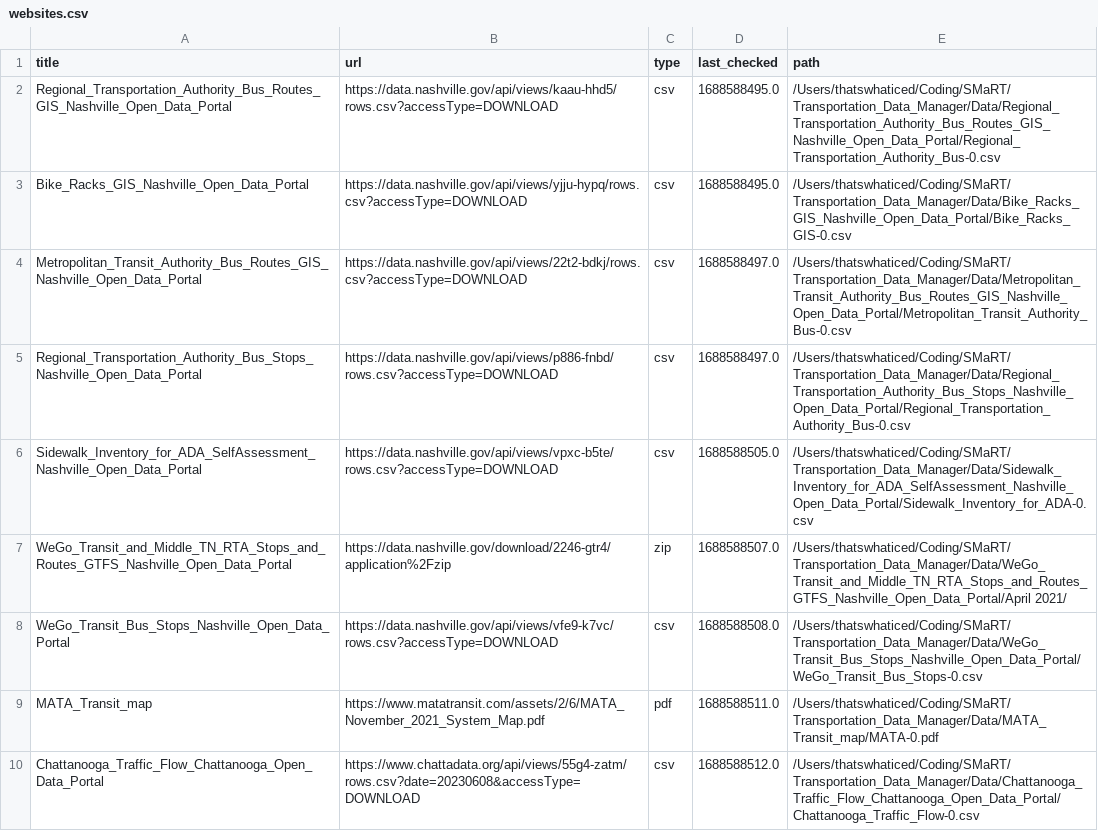
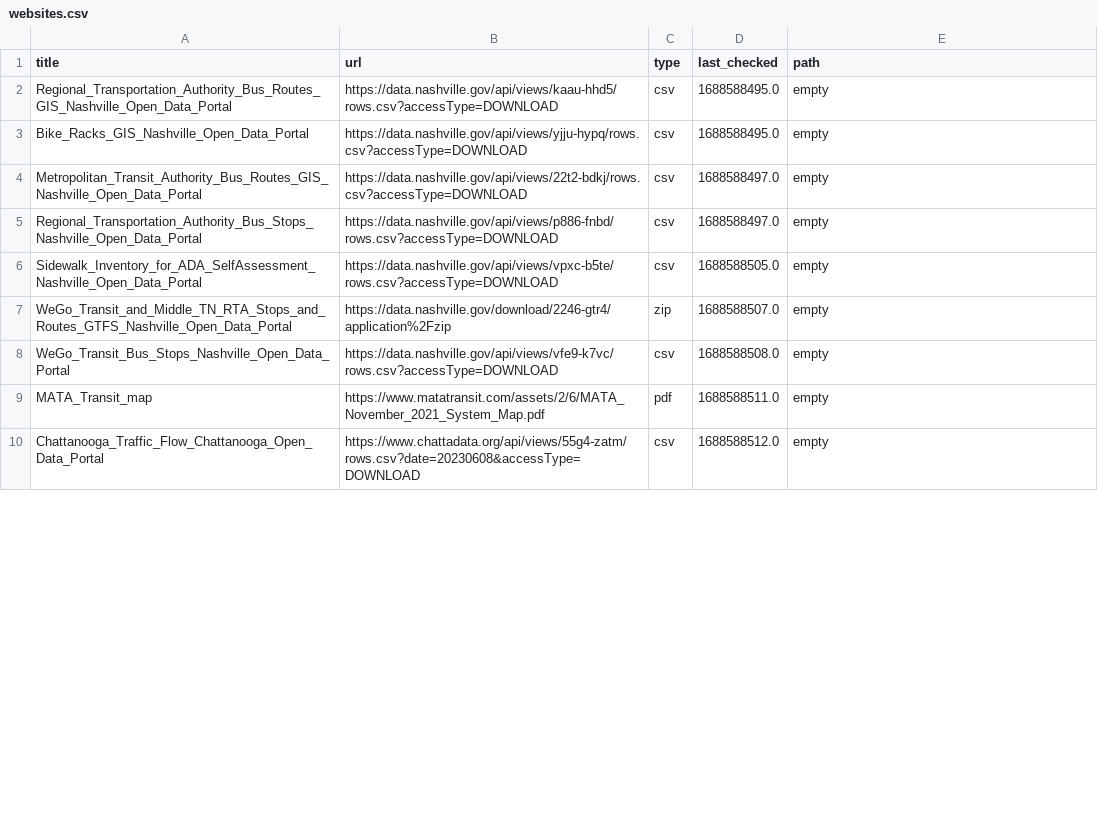
Before and after one commit to dobsonco/Transportation_Data_Manager, a CSV file: websites.csv, drawn as a sheet; only a part is shown; the diff covers the shown part only.

```diff
--- a/websites.csv
+++ b/websites.csv
@@ -1,10 +1,10 @@
 title,url,type,last_checked,path
-Regional_Transportation_Authority_Bus_Routes_GIS_Nashville_Open_Data_Portal,https://data.nashville.gov/api/views/kaau-hhd5/rows.csv?accessType=DOWNLOAD,csv,1688588495.0,/Users/thatswhaticed/Coding/SMaRT/Transportation_Data_Manager/Data/Regional_Transportation_Authority_Bus_Routes_GIS_Nashville_Open_Data_Portal/Regional_Transportation_Authority_Bus-0.csv
-Bike_Racks_GIS_Nashville_Open_Data_Portal,https://data.nashville.gov/api/views/yjju-hypq/rows.csv?accessType=DOWNLOAD,csv,1688588495.0,/Users/thatswhaticed/Coding/SMaRT/Transportation_Data_Manager/Data/Bike_Racks_GIS_Nashville_Open_Data_Portal/Bike_Racks_GIS-0.csv
-Metropolitan_Transit_Authority_Bus_Routes_GIS_Nashville_Open_Data_Portal,https://data.nashville.gov/api/views/22t2-bdkj/rows.csv?accessType=DOWNLOAD,csv,1688588497.0,/Users/thatswhaticed/Coding/SMaRT/Transportation_Data_Manager/Data/Metropolitan_Transit_Authority_Bus_Routes_GIS_Nashville_Open_Data_Portal/Metropolitan_Transit_Authority_Bus-0.csv
-Regional_Transportation_Authority_Bus_Stops_Nashville_Open_Data_Portal,https://data.nashville.gov/api/views/p886-fnbd/rows.csv?accessType=DOWNLOAD,csv,1688588497.0,/Users/thatswhaticed/Coding/SMaRT/Transportation_Data_Manager/Data/Regional_Transportation_Authority_Bus_Stops_Nashville_Open_Data_Portal/Regional_Transportation_Authority_Bus-0.csv
-Sidewalk_Inventory_for_ADA_SelfAssessment_Nashville_Open_Data_Portal,https://data.nashville.gov/api/views/vpxc-b5te/rows.csv?accessType=DOWNLOAD,csv,1688588505.0,/Users/thatswhaticed/Coding/SMaRT/Transportation_Data_Manager/Data/Sidewalk_Inventory_for_ADA_SelfAssessment_Nashville_Open_Data_Portal/Sidewalk_Inventory_for_ADA-0.csv
-WeGo_Transit_and_Middle_TN_RTA_Stops_and_Routes_GTFS_Nashville_Open_Data_Portal,https://data.nashville.gov/download/2246-gtr4/application%2Fzip,zip,1688588507.0,/Users/thatswhaticed/Coding/SMaRT/Transportation_Data_Manager/Data/WeGo_Transit_and_Middle_TN_RTA_Stops_and_Routes_GTFS_Nashville_Open_Data_Portal/April 2021/
-WeGo_Transit_Bus_Stops_Nashville_Open_Data_Portal,https://data.nashville.gov/api/views/vfe9-k7vc/rows.csv?accessType=DOWNLOAD,csv,1688588508.0,/Users/thatswhaticed/Coding/SMaRT/Transportation_Data_Manager/Data/WeGo_Transit_Bus_Stops_Nashville_Open_Data_Portal/WeGo_Transit_Bus_Stops-0.csv
-MATA_Transit_map,https://www.matatransit.com/assets/2/6/MATA_November_2021_System_Map.pdf,pdf,1688588511.0,/Users/thatswhaticed/Coding/SMaRT/Transportation_Data_Manager/Data/MATA_Transit_map/MATA-0.pdf
-Chattanooga_Traffic_Flow_Chattanooga_Open_Data_Portal,https://www.chattadata.org/api/views/55g4-zatm/rows.csv?date=20230608&accessType=DOWNLOAD,csv,1688588512.0,/Users/thatswhaticed/Coding/SMaRT/Transportation_Data_Manager/Data/Chattanooga_Traffic_Flow_Chattanooga_Open_Data_Portal/Chattanooga_Traffic_Flow-0.csv
+Regional_Transportation_Authority_Bus_Routes_GIS_Nashville_Open_Data_Portal,https://data.nashville.gov/api/views/kaau-hhd5/rows.csv?accessType=DOWNLOAD,csv,1688588495.0,empty
+Bike_Racks_GIS_Nashville_Open_Data_Portal,https://data.nashville.gov/api/views/yjju-hypq/rows.csv?accessType=DOWNLOAD,csv,1688588495.0,empty
+Metropolitan_Transit_Authority_Bus_Routes_GIS_Nashville_Open_Data_Portal,https://data.nashville.gov/api/views/22t2-bdkj/rows.csv?accessType=DOWNLOAD,csv,1688588497.0,empty
+Regional_Transportation_Authority_Bus_Stops_Nashville_Open_Data_Portal,https://data.nashville.gov/api/views/p886-fnbd/rows.csv?accessType=DOWNLOAD,csv,1688588497.0,empty
+Sidewalk_Inventory_for_ADA_SelfAssessment_Nashville_Open_Data_Portal,https://data.nashville.gov/api/views/vpxc-b5te/rows.csv?accessType=DOWNLOAD,csv,1688588505.0,empty
+WeGo_Transit_and_Middle_TN_RTA_Stops_and_Routes_GTFS_Nashville_Open_Data_Portal,https://data.nashville.gov/download/2246-gtr4/application%2Fzip,zip,1688588507.0,empty
+WeGo_Transit_Bus_Stops_Nashville_Open_Data_Portal,https://data.nashville.gov/api/views/vfe9-k7vc/rows.csv?accessType=DOWNLOAD,csv,1688588508.0,empty
+MATA_Transit_map,https://www.matatransit.com/assets/2/6/MATA_November_2021_System_Map.pdf,pdf,1688588511.0,empty
+Chattanooga_Traffic_Flow_Chattanooga_Open_Data_Portal,https://www.chattadata.org/api/views/55g4-zatm/rows.csv?date=20230608&accessType=DOWNLOAD,csv,1688588512.0,empty
```
Also changed, not shown: 8 edited cells elsewhere in this file, 1 other file.
